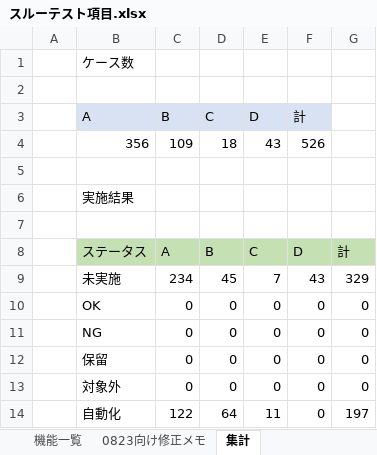
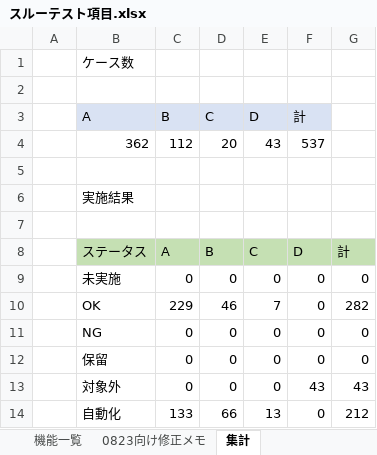
Before and after one commit to kentomurata435/qa-dashboard-app, an Excel workbook: スルーテスト項目.xlsx, sheet 集計, drawn as a sheet; values as stored, in another font and other column widths than the file's, no borders; charts and pictures not drawn; removed rows and columns are numbered as before the commit, all else as after; the diff names each change by its address in the sheet, - before the commit and + after, or states it on an @@ line.

```diff
--- a/スルーテスト項目.xlsx (sheet 集計)
+++ b/スルーテスト項目.xlsx (sheet 集計)
-row 4:  | 356 | 109 | 18 | 43 | 526
+row 4:  | 362 | 112 | 20 | 43 | 537
-C9 (B): 234
+C9 (B): 0
-D9 (C): 45
+D9 (C): 0
-E9 (D): 7
+E9 (D): 0
-F9 (計): 43
+F9 (計): 0
-G9: 329
+G9: 0
-C10 (B): 0
+C10 (B): 229
-D10 (C): 0
+D10 (C): 46
-E10 (D): 0
+E10 (D): 7
-G10: 0
+G10: 282
-F13 (計): 0
+F13 (計): 43
-G13: 0
+G13: 43
-C14 (B): 122
+C14 (B): 133
-D14 (C): 64
+D14 (C): 66
-E14 (D): 11
+E14 (D): 13
-G14: 197
+G14: 212
```
Also changed, not shown: sheet 機能一覧, sheet 0823向け修正メモ, formulas that keep their value, hidden cells, 9 other files.
